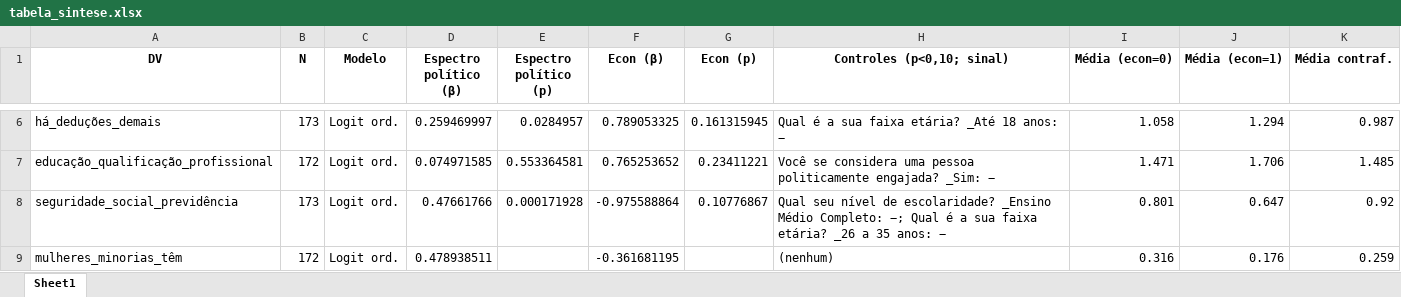
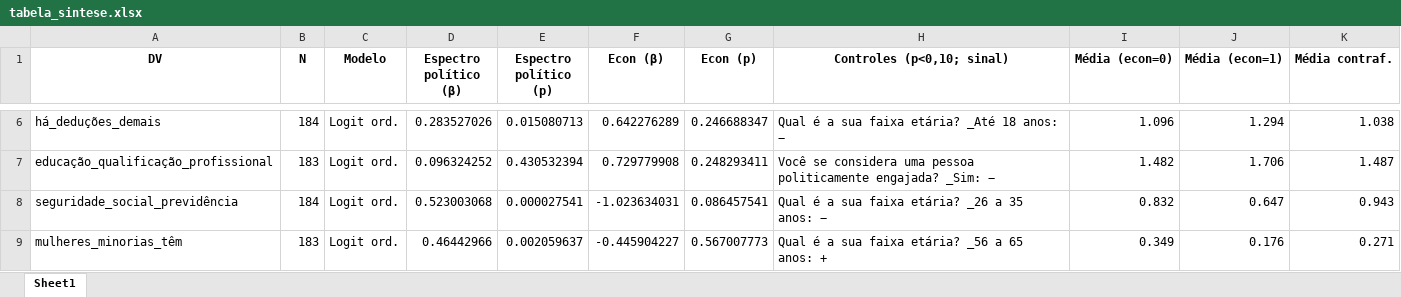
Before and after one commit to Schadenlord/tcc_esag, an Excel workbook: Textuais/analise/tabela_sintese.xlsx, sheet Sheet1, drawn as a sheet; only a part is shown, gaps mark what is left out; values as stored, in another font and other column widths than the file's, no borders; the diff covers the shown part only; the diff names each change by its address in the sheet, - before the commit and + after, or states it on an @@ line.

```diff
--- a/Textuais/analise/tabela_sintese.xlsx (sheet Sheet1)
+++ b/Textuais/analise/tabela_sintese.xlsx (sheet Sheet1)
-B6 (N): 173
+B6 (N): 184
-D6 (Espectro político (β)): 0.259469997
+D6 (Espectro político (β)): 0.283527026
-E6 (Espectro político (p)): 0.0284957
+E6 (Espectro político (p)): 0.015080713
-F6 (Econ (β)): 0.789053325
+F6 (Econ (β)): 0.642276289
-G6 (Econ (p)): 0.161315945
+G6 (Econ (p)): 0.246688347
-I6 (Média (econ=0)): 1.058
+I6 (Média (econ=0)): 1.096
-K6 (Média contraf.): 0.987
+K6 (Média contraf.): 1.038
-B7 (N): 172
+B7 (N): 183
-D7 (Espectro político (β)): 0.074971585
+D7 (Espectro político (β)): 0.096324252
-E7 (Espectro político (p)): 0.553364581
+E7 (Espectro político (p)): 0.430532394
-F7 (Econ (β)): 0.765253652
+F7 (Econ (β)): 0.729779908
-G7 (Econ (p)): 0.23411221
+G7 (Econ (p)): 0.248293411
-I7 (Média (econ=0)): 1.471
+I7 (Média (econ=0)): 1.482
-K7 (Média contraf.): 1.485
+K7 (Média contraf.): 1.487
-B8 (N): 173
+B8 (N): 184
-D8 (Espectro político (β)): 0.47661766
+D8 (Espectro político (β)): 0.523003068
-E8 (Espectro político (p)): 0.000171928
+E8 (Espectro político (p)): 0.000027541
-F8 (Econ (β)): -0.975588864
+F8 (Econ (β)): -1.023634031
-G8 (Econ (p)): 0.10776867
+G8 (Econ (p)): 0.086457541
-H8 (Controles (p<0,10; sinal)): Qual seu nível de escolaridade? _Ensino Médio Completo: −; Qual é a…
+H8 (Controles (p<0,10; sinal)): Qual é a…
-I8 (Média (econ=0)): 0.801
+I8 (Média (econ=0)): 0.832
-K8 (Média contraf.): 0.92
+K8 (Média contraf.): 0.943
-B9 (N): 172
+B9 (N): 183
-D9 (Espectro político (β)): 0.478938511
+D9 (Espectro político (β)): 0.46442966
-E9 (Espectro político (p)): (empty)
+E9 (Espectro político (p)): 0.002059637
-F9 (Econ (β)): -0.361681195
+F9 (Econ (β)): -0.445904227
-G9 (Econ (p)): (empty)
+G9 (Econ (p)): 0.567007773
-H9 (Controles (p<0,10; sinal)): (nenhum)
+H9 (Controles (p<0,10; sinal)): Qual é a sua faixa etária? _56 a 65 anos: +
-I9 (Média (econ=0)): 0.316
+I9 (Média (econ=0)): 0.349
-K9 (Média contraf.): 0.259
+K9 (Média contraf.): 0.271
```
Also changed, not shown: 358 edited cells elsewhere in this sheet, 54 other files.
